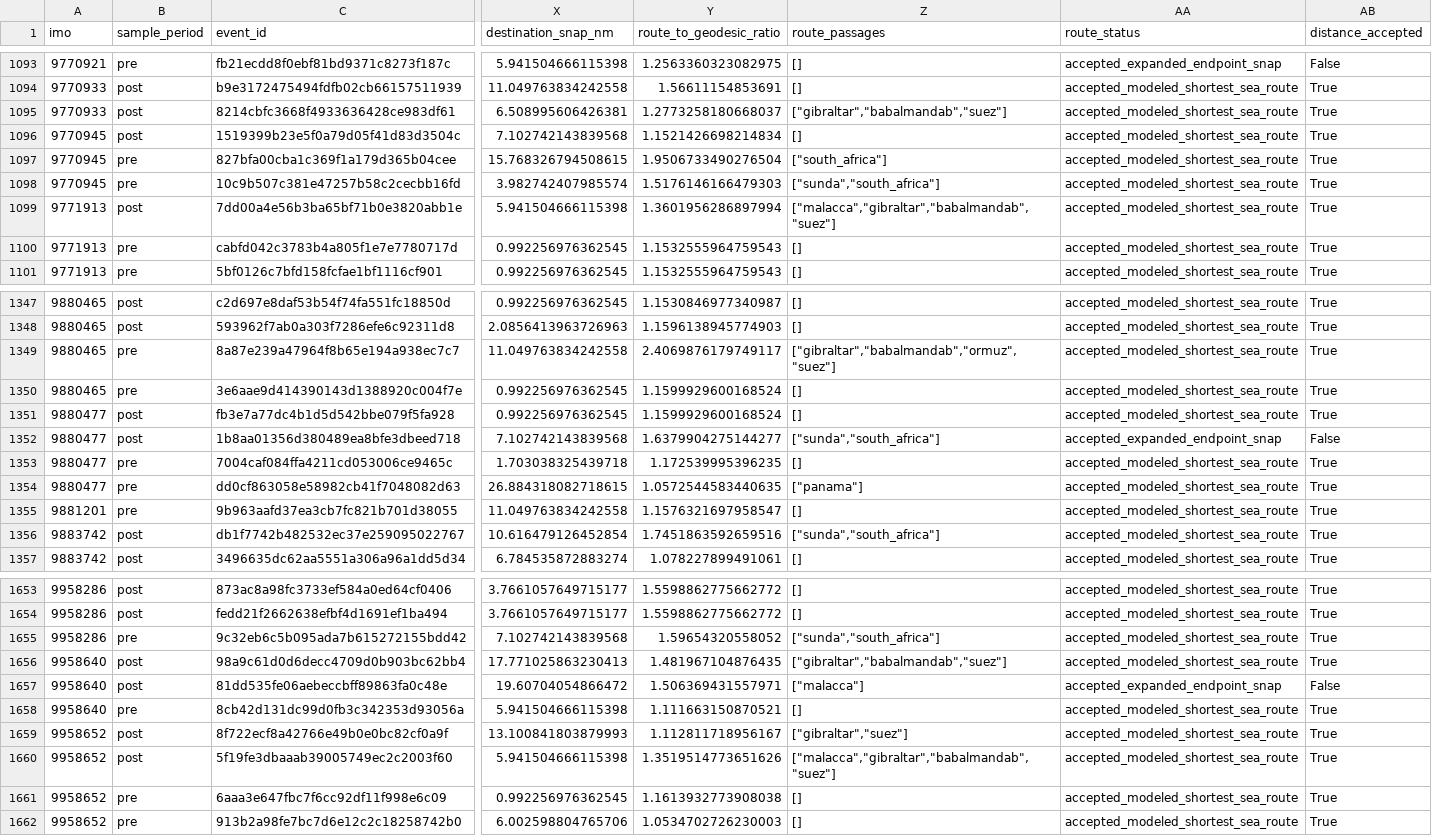
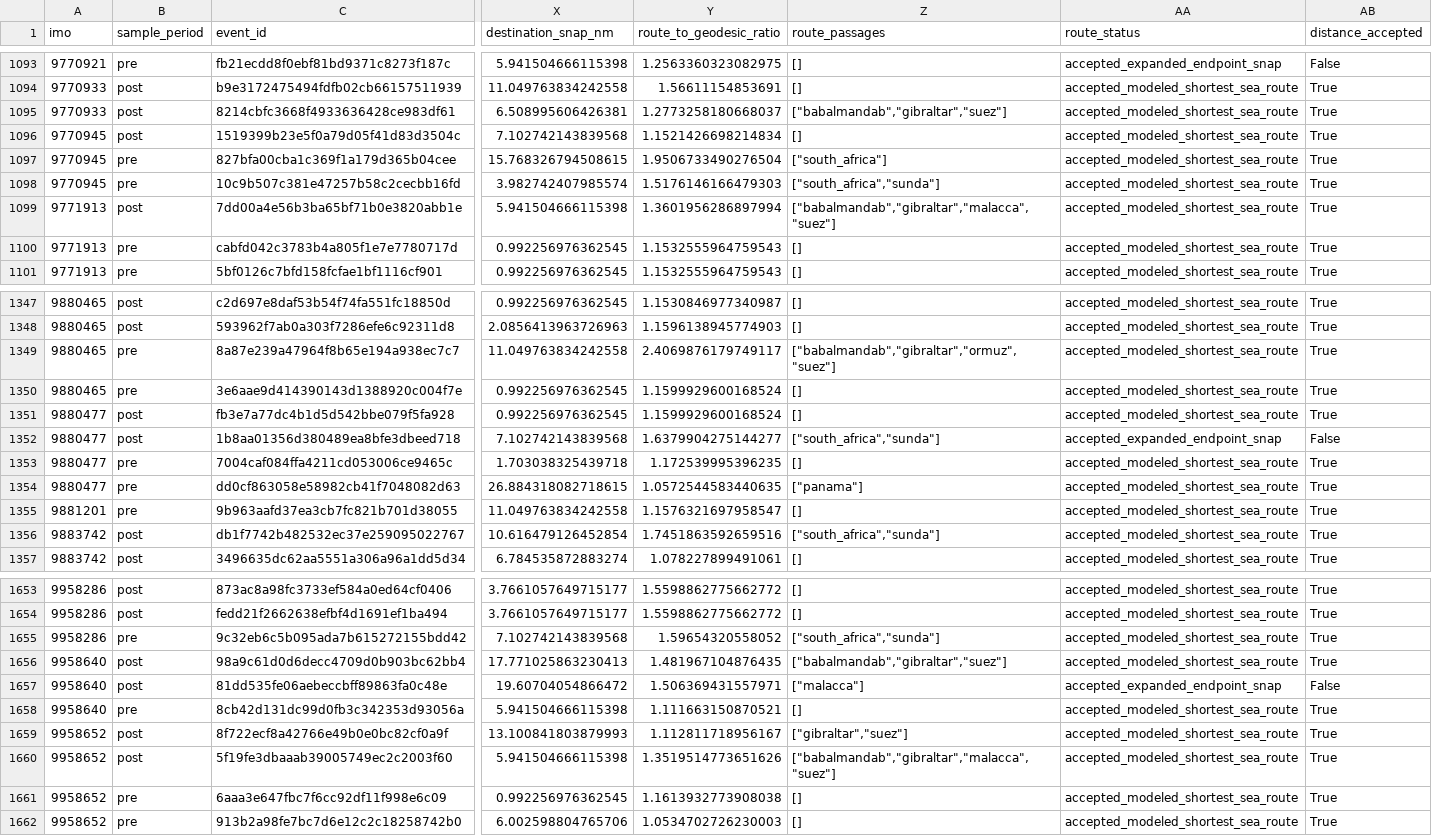
Before and after one commit to avetisyvn-shdgr/Hormuz-thesis, a CSV file: data/processed/importer_exposure_voyages.csv, drawn as a sheet; only a part is shown, gaps mark what is left out; the diff covers the shown part only; the diff names each change by its address in the sheet, - before the commit and + after, or states it on an @@ line.

Commit message:
Fix non-deterministic route_passages ordering (hash-seed leak); regenerate artifacts and re-freeze manifest

```diff
--- a/data/processed/importer_exposure_voyages.csv
+++ b/data/processed/importer_exposure_voyages.csv
-Z1095 (route_passages): ["gibraltar","babalmandab","suez"]
+Z1095 (route_passages): ["babalmandab","gibraltar","suez"]
-Z1098 (route_passages): ["sunda","south_africa"]
+Z1098 (route_passages): ["south_africa","sunda"]
-Z1099 (route_passages): ["malacca","gibraltar","babalmandab","suez"]
+Z1099 (route_passages): ["babalmandab","gibraltar","malacca","suez"]
-Z1349 (route_passages): ["gibraltar","babalmandab","ormuz","suez"]
+Z1349 (route_passages): ["babalmandab","gibraltar","ormuz","suez"]
-Z1352 (route_passages): ["sunda","south_africa"]
+Z1352 (route_passages): ["south_africa","sunda"]
-Z1356 (route_passages): ["sunda","south_africa"]
+Z1356 (route_passages): ["south_africa","sunda"]
-Z1655 (route_passages): ["sunda","south_africa"]
+Z1655 (route_passages): ["south_africa","sunda"]
-Z1656 (route_passages): ["gibraltar","babalmandab","suez"]
+Z1656 (route_passages): ["babalmandab","gibraltar","suez"]
-Z1660 (route_passages): ["malacca","gibraltar","babalmandab","suez"]
+Z1660 (route_passages): ["babalmandab","gibraltar","malacca","suez"]
```
Also changed, not shown: 67 edited cells elsewhere in this file, data/processed/maritime_route_distances.csv, data/processed/maritime_route_distances_sensitivity.csv, 5 other files.
